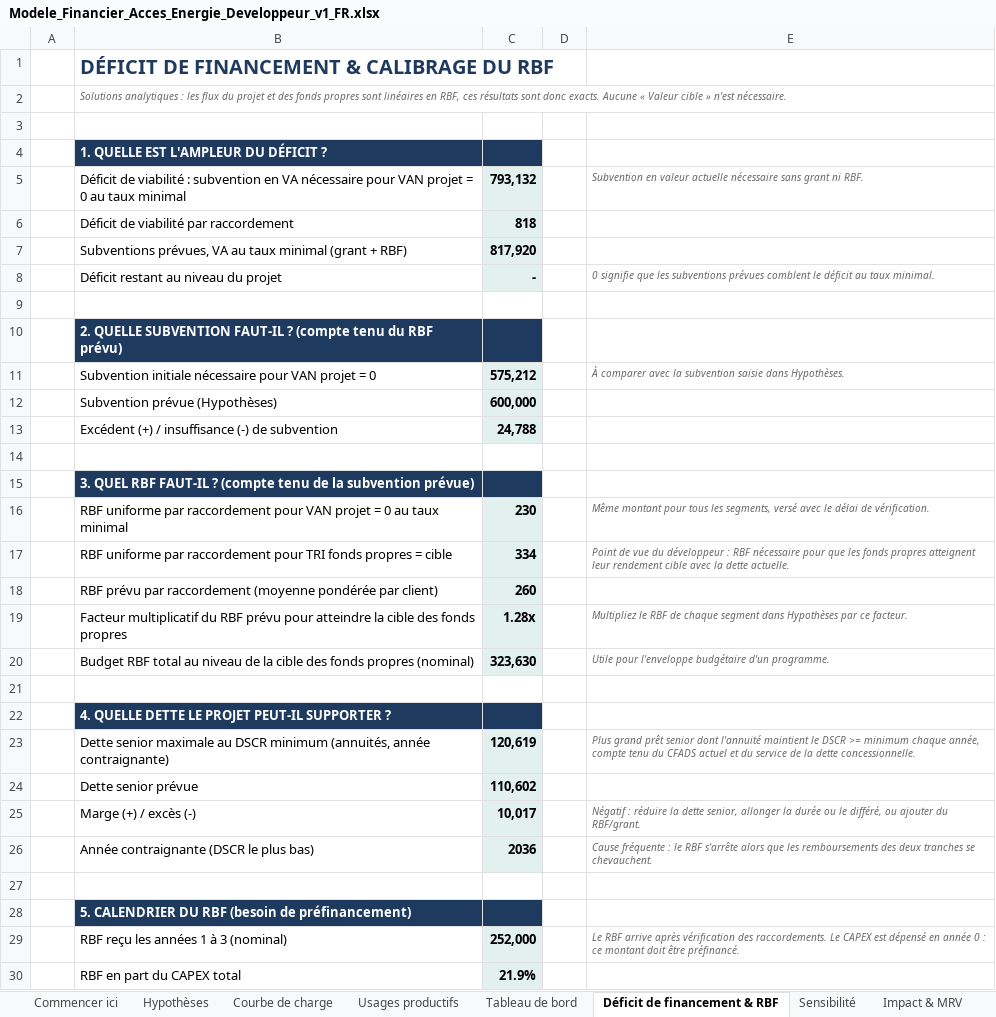
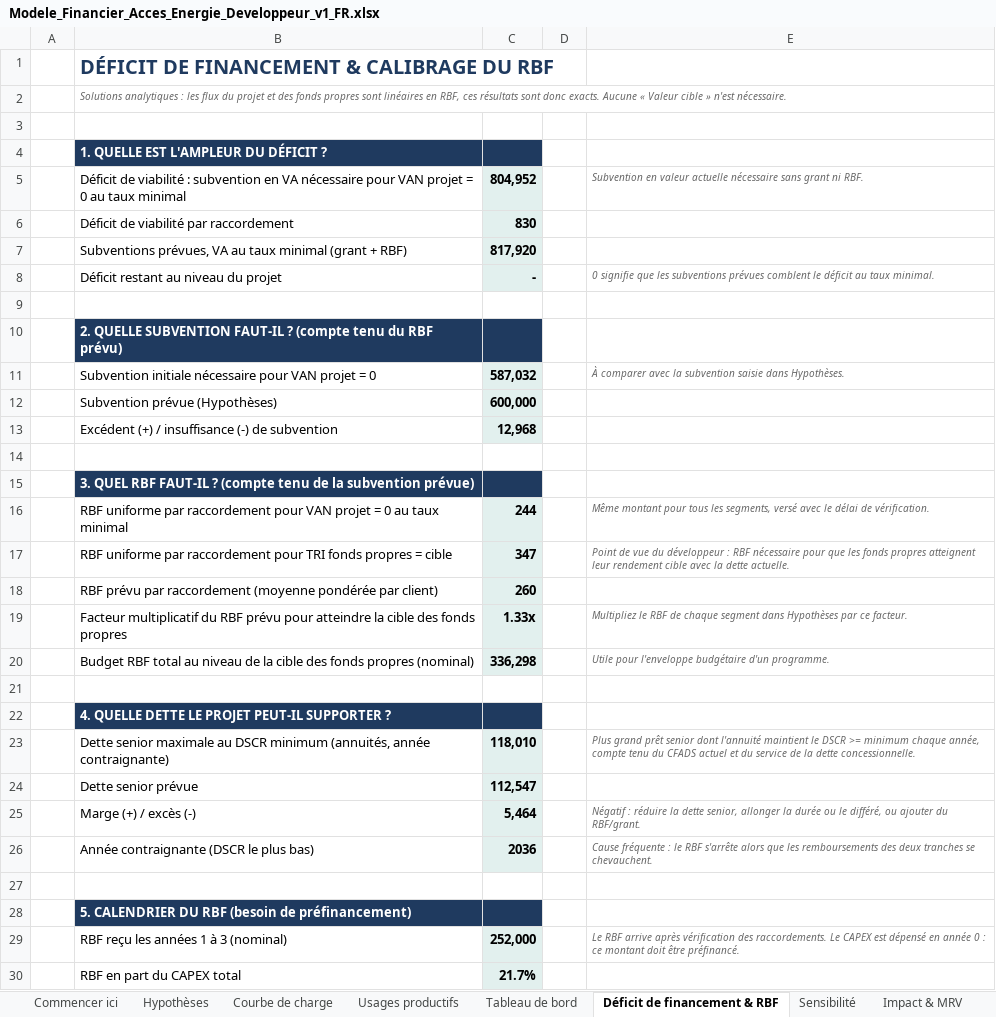
Before and after one commit to boujieka/Boujieka, an Excel workbook: product/02-developer-edition/Modele_Financier_Acces_Energie_Developpeur_v1_FR.xlsx, sheet Déficit de financement & RBF, drawn as a sheet; values as stored, in another font and other column widths than the file's, no borders; the diff names each change by its address in the sheet, - before the commit and + after, or states it on an @@ line.

```diff
--- a/product/02-developer-edition/Modele_Financier_Acces_Energie_Developpeur_v1_FR.xlsx (sheet Déficit de financement & RBF)
+++ b/product/02-developer-edition/Modele_Financier_Acces_Energie_Developpeur_v1_FR.xlsx (sheet Déficit de financement & RBF)
-C5: 793,132
+C5: 804,952
-C6: 818
+C6: 830
-C11: 575,212
+C11: 587,032
-C13: 24,788
+C13: 12,968
-C16: 230
+C16: 244
-C17: 334
+C17: 347
-C19: 1.28x
+C19: 1.33x
-C20: 323,630
+C20: 336,298
-C23: 120,619
+C23: 118,010
-C24: 110,602
+C24: 112,547
-C25: 10,017
+C25: 5,464
-C30: 21.9%
+C30: 21.7%
```
Also changed, not shown: sheet Flux de trésorerie, sheet Sensibilité, sheet Tableau de bord, sheet Demande de financement, sheet Hypothèses, sheet Impact & MRV, 1 more sheet, formulas that keep their value, charts or pictures, product/01-entry-calculator/Calculateur_Faisabilite_MiniReseau_v1_FR.xlsx, product/01-entry-calculator/MiniGrid_Feasibility_Calculator_v1.xlsx, 30 other files.
